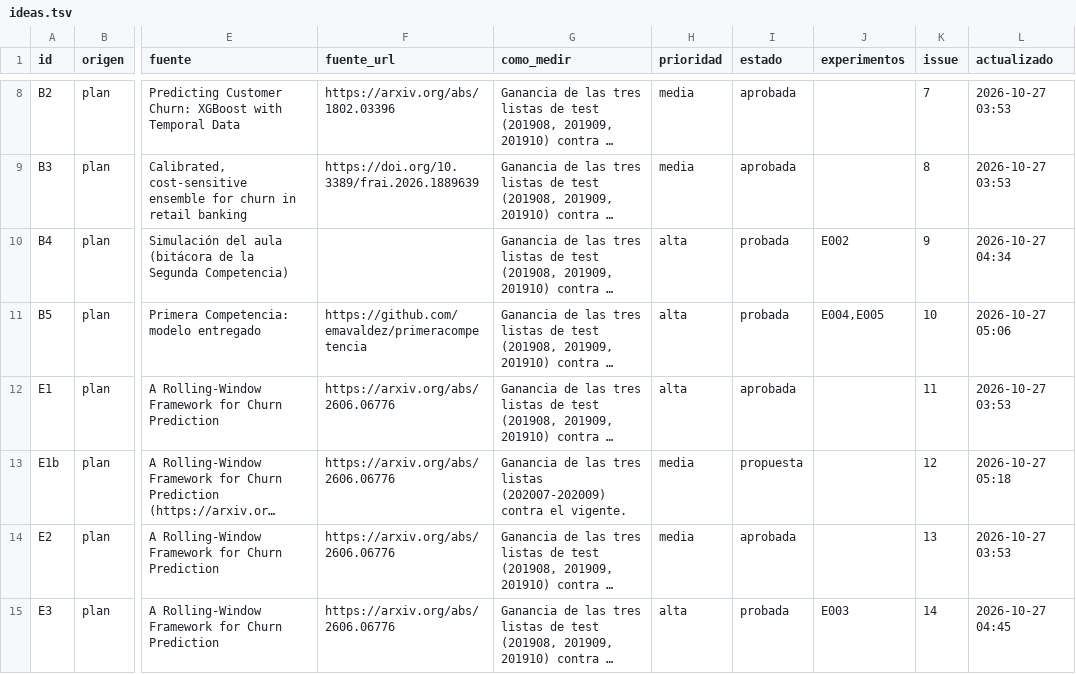
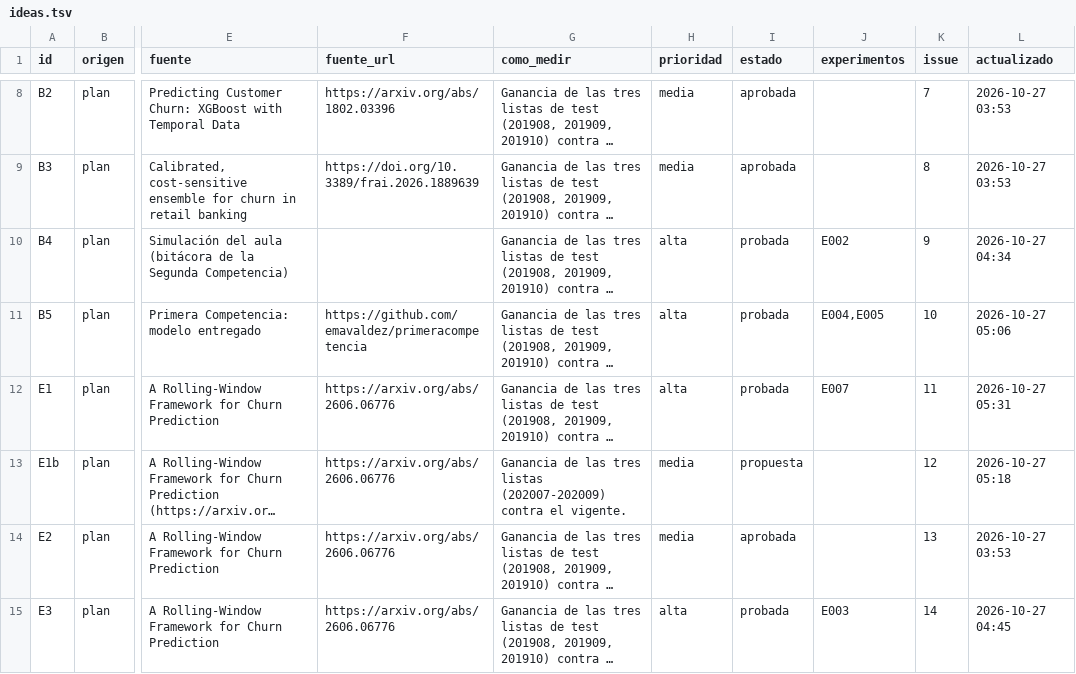
Before and after one commit to emavaldez/expautoresearch, a TSV file: ideas.tsv, drawn as a sheet; only a part is shown, gaps mark what is left out; long unchanged cells end in …; the diff names each change by its address in the sheet, - before the commit and + after, or states it on an @@ line.

```diff
--- a/ideas.tsv
+++ b/ideas.tsv
-I12 (estado): aprobada
+I12 (estado): probada
-J12 (experimentos): (empty)
+J12 (experimentos): E007
-L12 (actualizado): 2026-10-27 03:53
+L12 (actualizado): 2026-10-27 05:31
```
Also changed, not shown: resultados.tsv, 5 other files.
